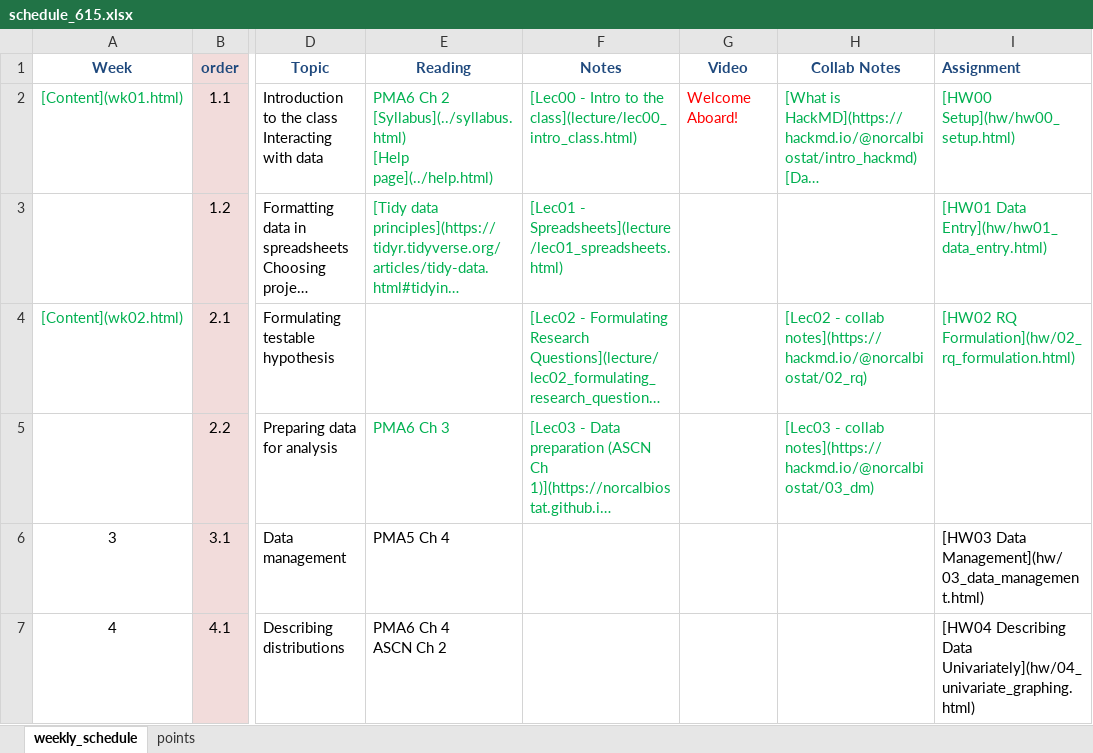
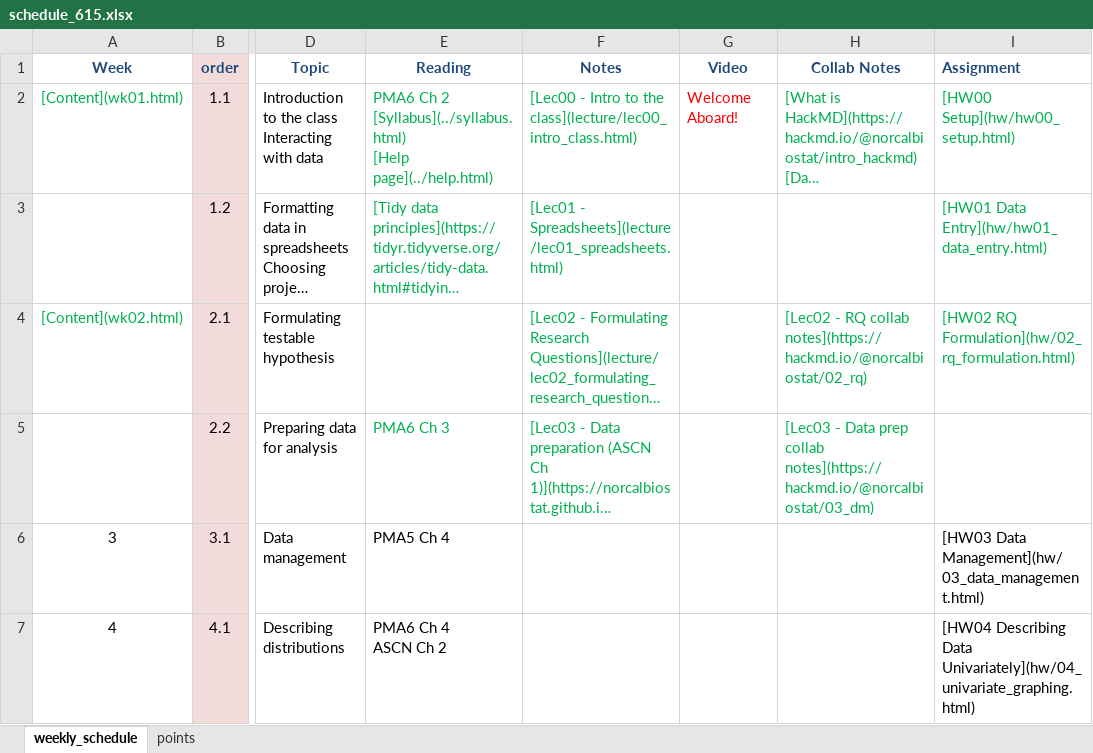
Before and after one commit to norcalbiostat/MATH615_F19_old, an Excel workbook: schedule_615.xlsx, sheet weekly_schedule, drawn as a sheet; only a part is shown, gaps mark what is left out; long unchanged cells end in …; values as stored, in another font and other column widths than the file's, no borders; the diff names each change by its address in the sheet, - before the commit and + after, or states it on an @@ line.

```diff
--- a/schedule_615.xlsx (sheet weekly_schedule)
+++ b/schedule_615.xlsx (sheet weekly_schedule)
-H4 (Collab Notes): [Lec02 - collab notes](https://hackmd.io/@norcalbiostat/02_rq)
+H4 (Collab Notes): [Lec02 - RQ collab notes](https://hackmd.io/@norcalbiostat/02_rq)
-H5 (Collab Notes): [Lec03 - collab notes](https://hackmd.io/@norcalbiostat/03_dm)
+H5 (Collab Notes): [Lec03 - Data prep collab notes](https://hackmd.io/@norcalbiostat/03_dm)
```
Also changed, not shown: 6 other files.
